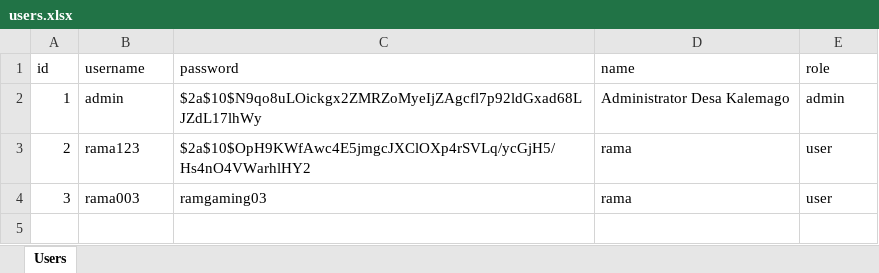
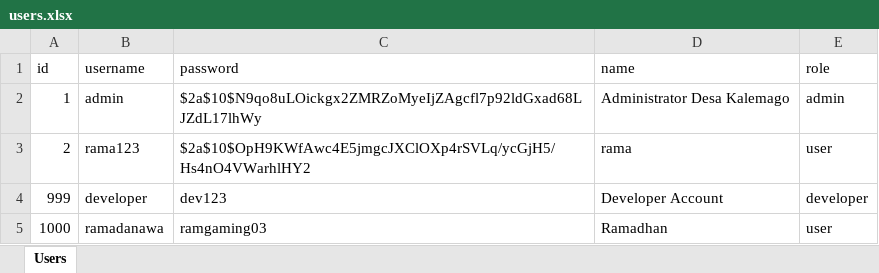
Before and after one commit to BiskuitZ/desakalemago2-backend, an Excel workbook: users.xlsx, sheet Users, drawn as a sheet; values as stored, in another font and other column widths than the file's, no borders; removed rows and columns are numbered as before the commit, all else as after; the diff names each change by its address in the sheet, - before the commit and + after, or states it on an @@ line.

Commit message:
Add files via upload

```diff
--- a/users.xlsx (sheet Users)
+++ b/users.xlsx (sheet Users)
-row 4: 3 | rama003 | ramgaming03 | rama | user
+row 4: 999 | developer | dev123 | Developer Account | developer
+row 5: 1000 | ramadanawa | ramgaming03 | Ramadhan | user
```
